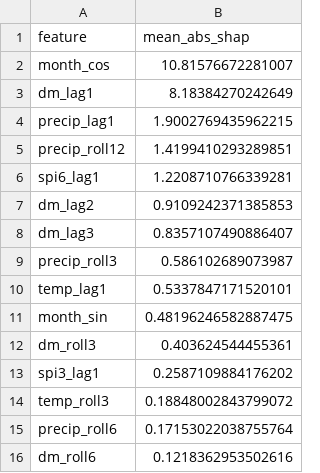
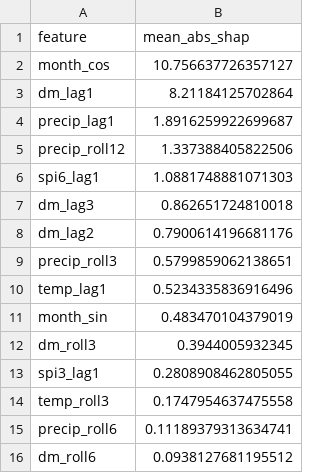
Before and after one commit to marounelhajj/bekaasense, a CSV file: results/metrics/shap_importance.csv, drawn as a sheet.

```diff
--- a/results/metrics/shap_importance.csv
+++ b/results/metrics/shap_importance.csv
@@ -1,16 +1,16 @@
 feature,mean_abs_shap
-month_cos,10.81576672281007
-dm_lag1,8.18384270242649
-precip_lag1,1.9002769435962215
-precip_roll12,1.4199410293289851
-spi6_lag1,1.2208710766339281
-dm_lag2,0.9109242371385853
-dm_lag3,0.8357107490886407
-precip_roll3,0.586102689073987
-temp_lag1,0.5337847171520101
-month_sin,0.48196246582887475
-dm_roll3,0.403624544455361
-spi3_lag1,0.2587109884176202
-temp_roll3,0.18848002843799072
-precip_roll6,0.17153022038755764
-dm_roll6,0.1218362953502616
+month_cos,10.756637726357127
+dm_lag1,8.21184125702864
+precip_lag1,1.8916259922699687
+precip_roll12,1.337388405822506
+spi6_lag1,1.0881748881071303
+dm_lag3,0.862651724810018
+dm_lag2,0.7900614196681176
+precip_roll3,0.5799859062138651
+temp_lag1,0.5234335836916496
+month_sin,0.483470104379019
+dm_roll3,0.3944005932345
+spi3_lag1,0.2808908462805055
+temp_roll3,0.1747954637475558
+precip_roll6,0.11189379313634741
+dm_roll6,0.0938127681195512
```
Also changed, not shown: results/metrics/leaderboard.csv, results/metrics/residuals_by_station.csv, 12 other files.
